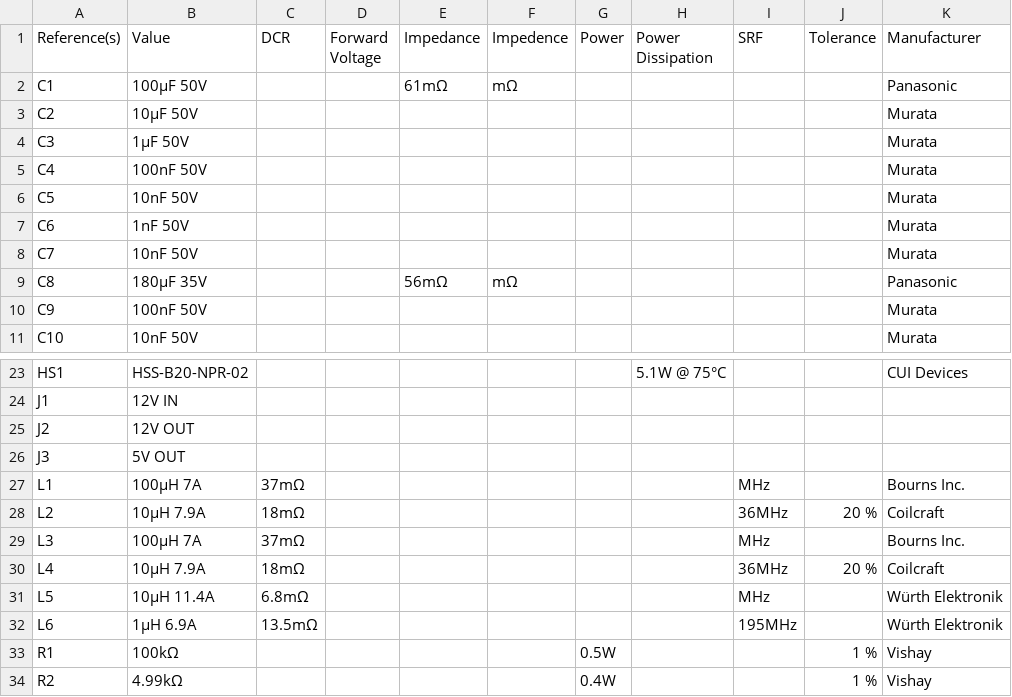
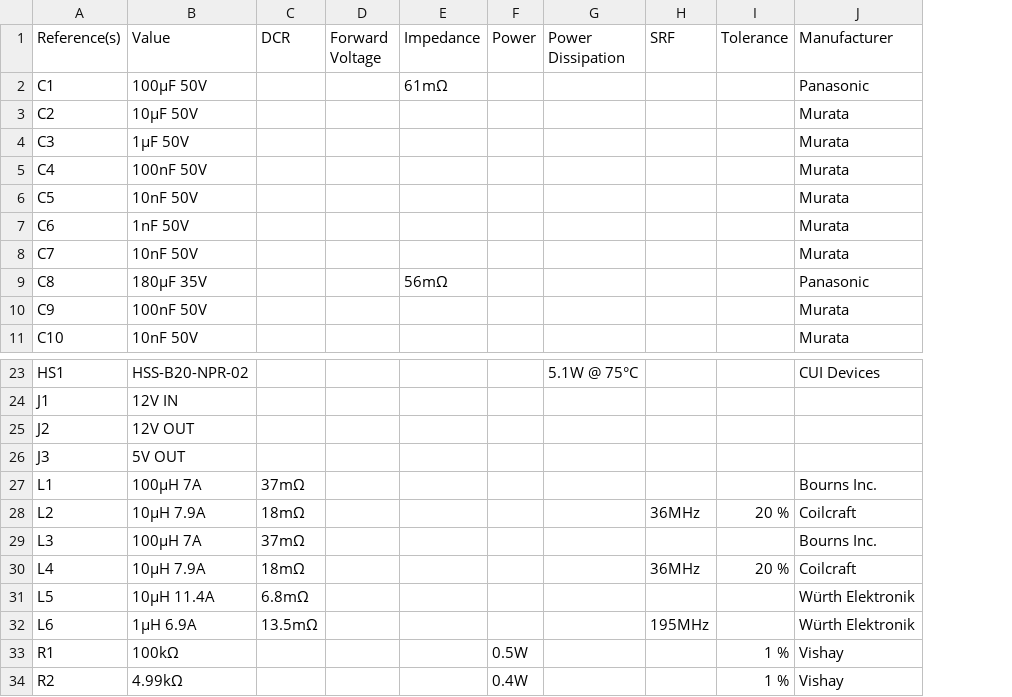
Before and after one commit to ergeha/UG_MKII, a CSV file: UG_Power-Input/UG_Power-Input_BOM.csv, drawn as a sheet; only a part is shown, gaps mark what is left out; removed rows and columns are numbered as before the commit, all else as after; the diff names each change by its address in the sheet, - before the commit and + after, or states it on an @@ line.

Commit message:
BOM fixes

```diff
--- a/UG_Power-Input/UG_Power-Input_BOM.csv
+++ b/UG_Power-Input/UG_Power-Input_BOM.csv
-column F (Impedence), rows 2-9: mΩ |  |  |  |  |  |  | mΩ
-H27 (SRF): MHz
+H27 (SRF): (empty)
-H29 (SRF): MHz
+H29 (SRF): (empty)
-H31 (SRF): MHz
+H31 (SRF): (empty)
```
